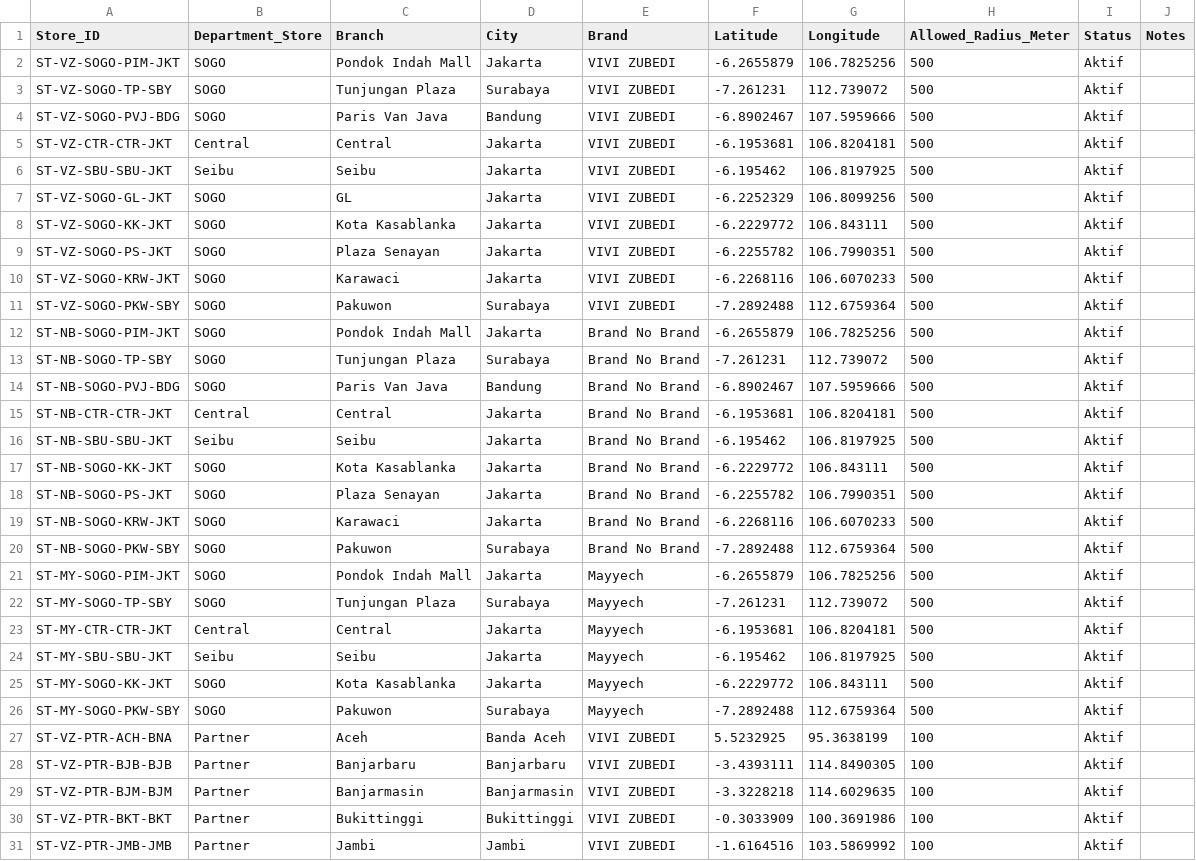
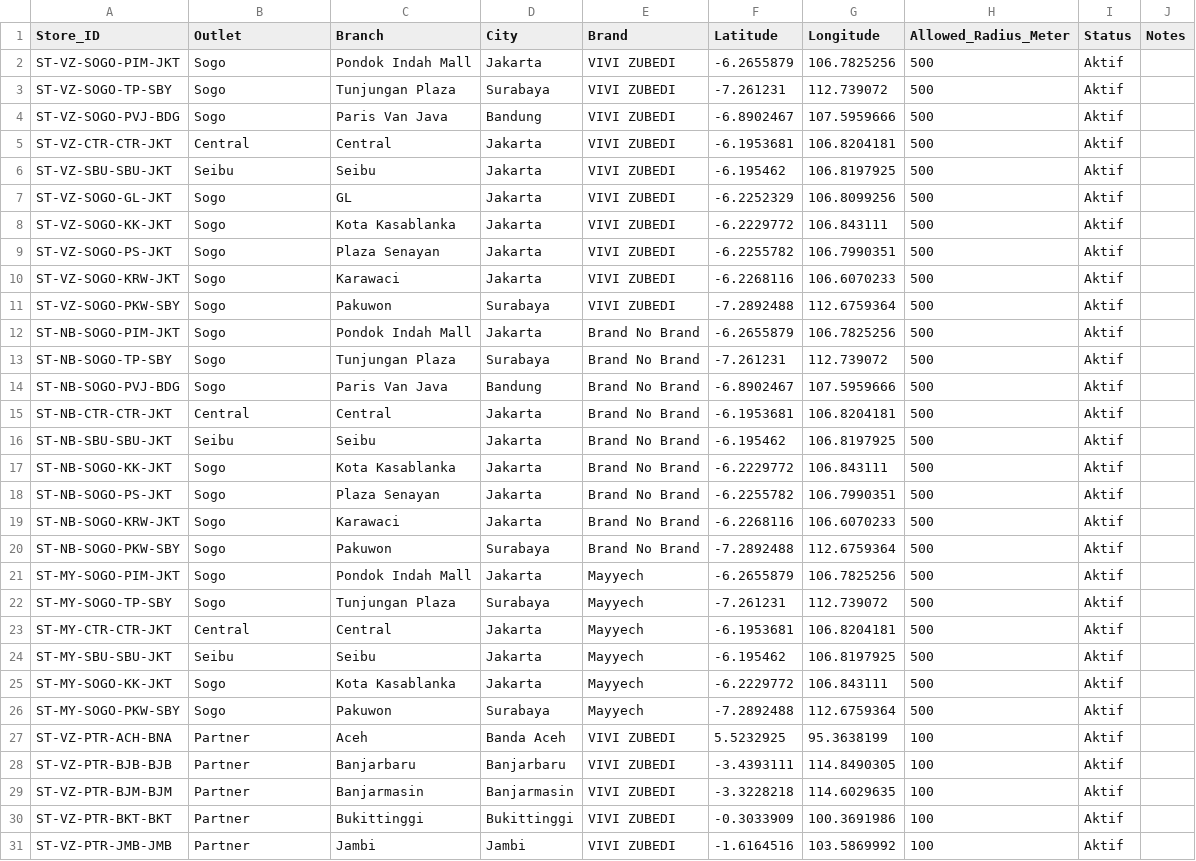
Before and after one commit to farocardician/issaDailyReport, a CSV file: Reference/store_master.csv, drawn as a sheet; only a part is shown.

```diff
--- a/Reference/store_master.csv
+++ b/Reference/store_master.csv
@@ -1,27 +1,27 @@
-Store_ID,Department_Store,Branch,City,Brand,Latitude,Longitude,Allowed_Radius_Meter,Status,Notes
-ST-VZ-SOGO-PIM-JKT,SOGO,Pondok Indah Mall,Jakarta,VIVI ZUBEDI,-6.2655879,106.7825256,500,Aktif,
-ST-VZ-SOGO-TP-SBY,SOGO,Tunjungan Plaza,Surabaya,VIVI ZUBEDI,-7.261231,112.739072,500,Aktif,
-ST-VZ-SOGO-PVJ-BDG,SOGO,Paris Van Java,Bandung,VIVI ZUBEDI,-6.8902467,107.5959666,500,Aktif,
+Store_ID,Outlet,Branch,City,Brand,Latitude,Longitude,Allowed_Radius_Meter,Status,Notes
+ST-VZ-SOGO-PIM-JKT,Sogo,Pondok Indah Mall,Jakarta,VIVI ZUBEDI,-6.2655879,106.7825256,500,Aktif,
+ST-VZ-SOGO-TP-SBY,Sogo,Tunjungan Plaza,Surabaya,VIVI ZUBEDI,-7.261231,112.739072,500,Aktif,
+ST-VZ-SOGO-PVJ-BDG,Sogo,Paris Van Java,Bandung,VIVI ZUBEDI,-6.8902467,107.5959666,500,Aktif,
 ST-VZ-CTR-CTR-JKT,Central,Central,Jakarta,VIVI ZUBEDI,-6.1953681,106.8204181,500,Aktif,
 ST-VZ-SBU-SBU-JKT,Seibu,Seibu,Jakarta,VIVI ZUBEDI,-6.195462,106.8197925,500,Aktif,
-ST-VZ-SOGO-GL-JKT,SOGO,GL,Jakarta,VIVI ZUBEDI,-6.2252329,106.8099256,500,Aktif,
-ST-VZ-SOGO-KK-JKT,SOGO,Kota Kasablanka,Jakarta,VIVI ZUBEDI,-6.2229772,106.843111,500,Aktif,
-ST-VZ-SOGO-PS-JKT,SOGO,Plaza Senayan,Jakarta,VIVI ZUBEDI,-6.2255782,106.7990351,500,Aktif,
-ST-VZ-SOGO-KRW-JKT,SOGO,Karawaci,Jakarta,VIVI ZUBEDI,-6.2268116,106.6070233,500,Aktif,
-ST-VZ-SOGO-PKW-SBY,SOGO,Pakuwon,Surabaya,VIVI ZUBEDI,-7.2892488,112.6759364,500,Aktif,
-ST-NB-SOGO-PIM-JKT,SOGO,Pondok Indah Mall,Jakarta,Brand No Brand,-6.2655879,106.7825256,500,Aktif,
-ST-NB-SOGO-TP-SBY,SOGO,Tunjungan Plaza,Surabaya,Brand No Brand,-7.261231,112.739072,500,Aktif,
-ST-NB-SOGO-PVJ-BDG,SOGO,Paris Van Java,Bandung,Brand No Brand,-6.8902467,107.5959666,500,Aktif,
+ST-VZ-SOGO-GL-JKT,Sogo,GL,Jakarta,VIVI ZUBEDI,-6.2252329,106.8099256,500,Aktif,
+ST-VZ-SOGO-KK-JKT,Sogo,Kota Kasablanka,Jakarta,VIVI ZUBEDI,-6.2229772,106.843111,500,Aktif,
+ST-VZ-SOGO-PS-JKT,Sogo,Plaza Senayan,Jakarta,VIVI ZUBEDI,-6.2255782,106.7990351,500,Aktif,
+ST-VZ-SOGO-KRW-JKT,Sogo,Karawaci,Jakarta,VIVI ZUBEDI,-6.2268116,106.6070233,500,Aktif,
+ST-VZ-SOGO-PKW-SBY,Sogo,Pakuwon,Surabaya,VIVI ZUBEDI,-7.2892488,112.6759364,500,Aktif,
+ST-NB-SOGO-PIM-JKT,Sogo,Pondok Indah Mall,Jakarta,Brand No Brand,-6.2655879,106.7825256,500,Aktif,
+ST-NB-SOGO-TP-SBY,Sogo,Tunjungan Plaza,Surabaya,Brand No Brand,-7.261231,112.739072,500,Aktif,
+ST-NB-SOGO-PVJ-BDG,Sogo,Paris Van Java,Bandung,Brand No Brand,-6.8902467,107.5959666,500,Aktif,
 ST-NB-CTR-CTR-JKT,Central,Central,Jakarta,Brand No Brand,-6.1953681,106.8204181,500,Aktif,
 ST-NB-SBU-SBU-JKT,Seibu,Seibu,Jakarta,Brand No Brand,-6.195462,106.8197925,500,Aktif,
-ST-NB-SOGO-KK-JKT,SOGO,Kota Kasablanka,Jakarta,Brand No Brand,-6.2229772,106.843111,500,Aktif,
-ST-NB-SOGO-PS-JKT,SOGO,Plaza Senayan,Jakarta,Brand No Brand,-6.2255782,106.7990351,500,Aktif,
-ST-NB-SOGO-KRW-JKT,SOGO,Karawaci,Jakarta,Brand No Brand,-6.2268116,106.6070233,500,Aktif,
-ST-NB-SOGO-PKW-SBY,SOGO,Pakuwon,Surabaya,Brand No Brand,-7.2892488,112.6759364,500,Aktif,
-ST-MY-SOGO-PIM-JKT,SOGO,Pondok Indah Mall,Jakarta,Mayyech,-6.2655879,106.7825256,500,Aktif,
-ST-MY-SOGO-TP-SBY,SOGO,Tunjungan Plaza,Surabaya,Mayyech,-7.261231,112.739072,500,Aktif,
+ST-NB-SOGO-KK-JKT,Sogo,Kota Kasablanka,Jakarta,Brand No Brand,-6.2229772,106.843111,500,Aktif,
+ST-NB-SOGO-PS-JKT,Sogo,Plaza Senayan,Jakarta,Brand No Brand,-6.2255782,106.7990351,500,Aktif,
+ST-NB-SOGO-KRW-JKT,Sogo,Karawaci,Jakarta,Brand No Brand,-6.2268116,106.6070233,500,Aktif,
+ST-NB-SOGO-PKW-SBY,Sogo,Pakuwon,Surabaya,Brand No Brand,-7.2892488,112.6759364,500,Aktif,
+ST-MY-SOGO-PIM-JKT,Sogo,Pondok Indah Mall,Jakarta,Mayyech,-6.2655879,106.7825256,500,Aktif,
+ST-MY-SOGO-TP-SBY,Sogo,Tunjungan Plaza,Surabaya,Mayyech,-7.261231,112.739072,500,Aktif,
 ST-MY-CTR-CTR-JKT,Central,Central,Jakarta,Mayyech,-6.1953681,106.8204181,500,Aktif,
 ST-MY-SBU-SBU-JKT,Seibu,Seibu,Jakarta,Mayyech,-6.195462,106.8197925,500,Aktif,
-ST-MY-SOGO-KK-JKT,SOGO,Kota Kasablanka,Jakarta,Mayyech,-6.2229772,106.843111,500,Aktif,
-ST-MY-SOGO-PKW-SBY,SOGO,Pakuwon,Surabaya,Mayyech,-7.2892488,112.6759364,500,Aktif,
+ST-MY-SOGO-KK-JKT,Sogo,Kota Kasablanka,Jakarta,Mayyech,-6.2229772,106.843111,500,Aktif,
+ST-MY-SOGO-PKW-SBY,Sogo,Pakuwon,Surabaya,Mayyech,-7.2892488,112.6759364,500,Aktif,
 ST-VZ-PTR-ACH-BNA,Partner,Aceh,Banda Aceh,VIVI ZUBEDI,5.5232925,95.3638199,100,Aktif,
```
Also changed, not shown: Reference/ui_translate.csv, 36 other files.
